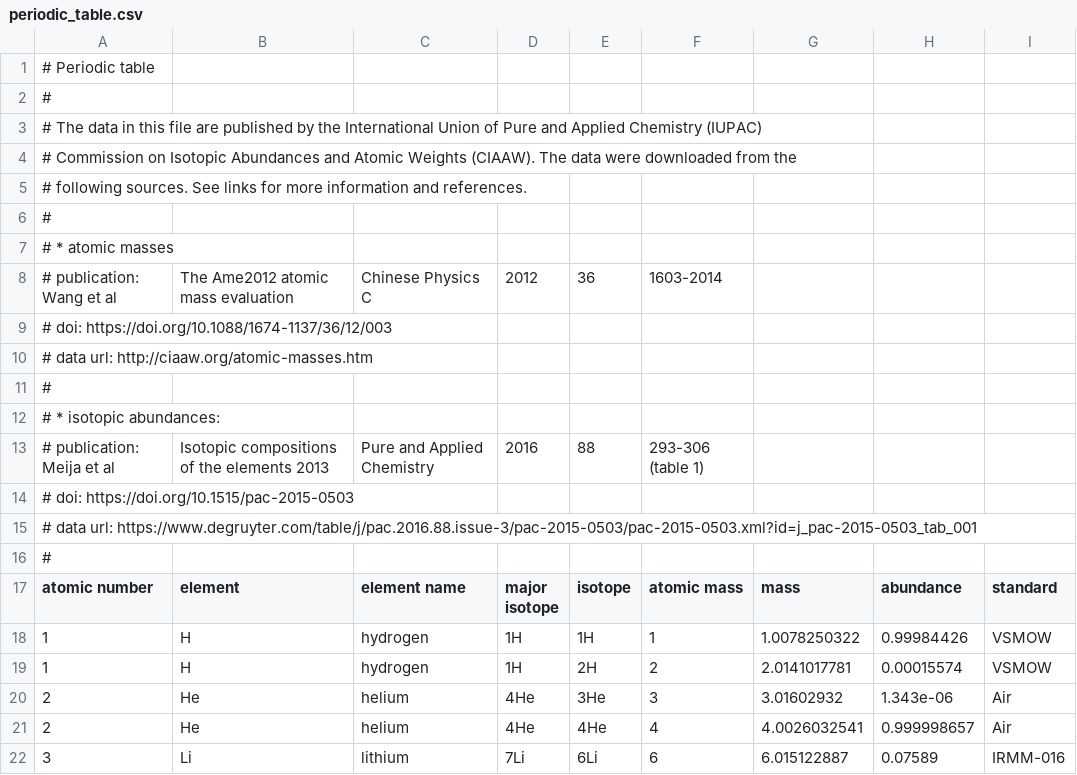
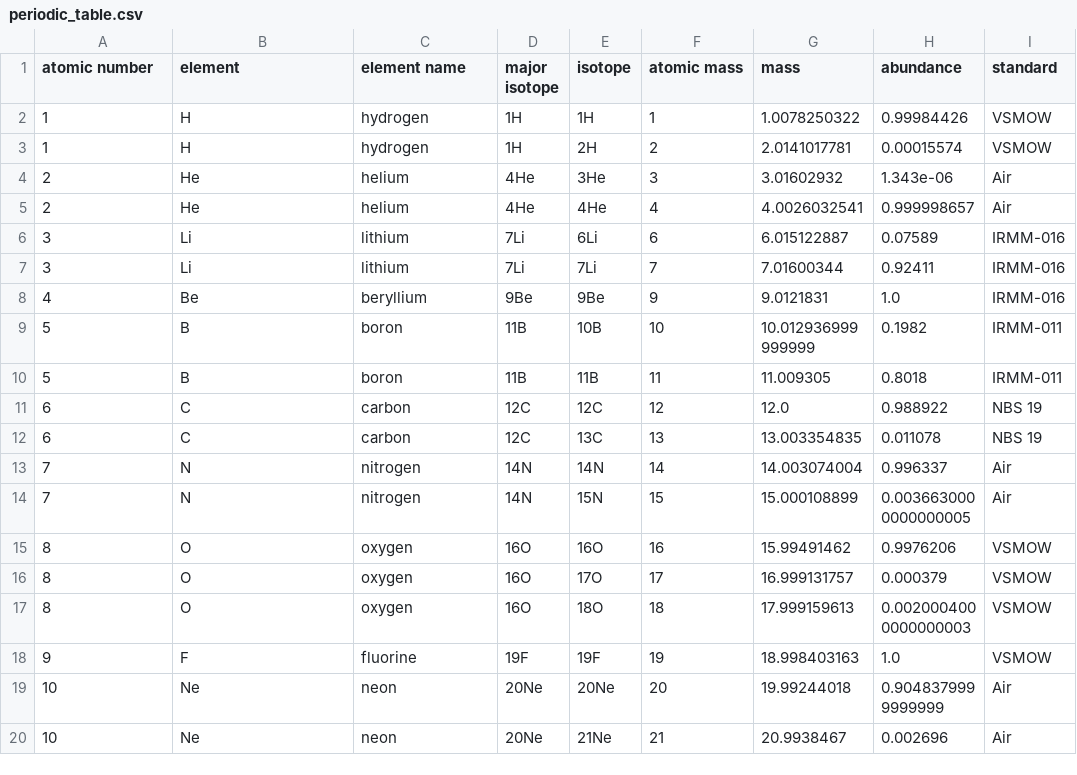
Before and after one commit to zanpeeters/interference_calculator, a CSV file: periodic_table.csv, drawn as a sheet; only a part is shown; the shorter side is filled out with more unchanged rows.

Commit message:
Remove header from periodic table, information included in help text.

```diff
--- a/periodic_table.csv
+++ b/periodic_table.csv
@@ -1,17 +1 @@
-# Periodic table
-#
-# The data in this file are published by the International Union of Pure and Applied Chemistry (IUPAC),
-# Commission on Isotopic Abundances and Atomic Weights (CIAAW). The data were downloaded from the
-# following sources. See links for more information and references.
-#
-# * atomic masses
-#     publication: Wang et al, The Ame2012 atomic mass evaluation, Chinese Physics C, 2012, 36, 1603-2014
-#     doi: https://doi.org/10.1088/1674-1137/36/12/003
-#     data url: http://ciaaw.org/atomic-masses.htm
-#
-# * isotopic abundances:
-#     publication: Meija et al, Isotopic compositions of the elements 2013, Pure and Applied Chemistry, 2016, 88, 293-306 (table 1)
-#     doi: https://doi.org/10.1515/pac-2015-0503
-#     data url:  https://www.degruyter.com/table/j/pac.2016.88.issue-3/pac-2015-0503/pac-2015-0503.xml?id=j_pac-2015-0503_tab_001
-#
 atomic number,element,element name,major isotope,isotope,atomic mass,mass,abundance,standard
```
Also changed, not shown: 1 other file.
